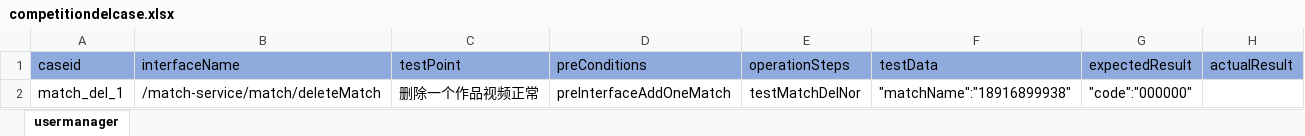
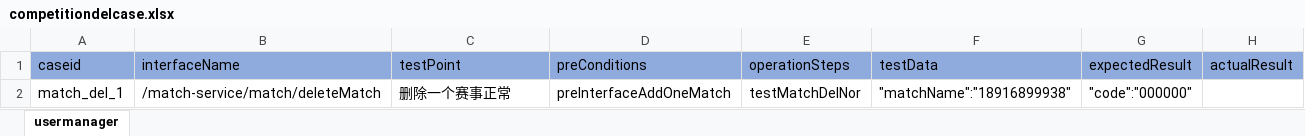
Before and after one commit to litaojun/steamOmTest, an Excel workbook: steamcase/competition/competitiondelcase.xlsx, sheet usermanager, drawn as a sheet; values as stored, in another font and other column widths than the file's, no borders; the diff names each change by its address in the sheet, - before the commit and + after, or states it on an @@ line.

```diff
--- a/steamcase/competition/competitiondelcase.xlsx (sheet usermanager)
+++ b/steamcase/competition/competitiondelcase.xlsx (sheet usermanager)
-C2 (testPoint): 删除一个作品视频正常
+C2 (testPoint): 删除一个赛事正常
```
Also changed, not shown: steamcase/competition/competitionaddcase.xlsx, steamcase/goods/goodsaddcase.xlsx, 33 other files.
